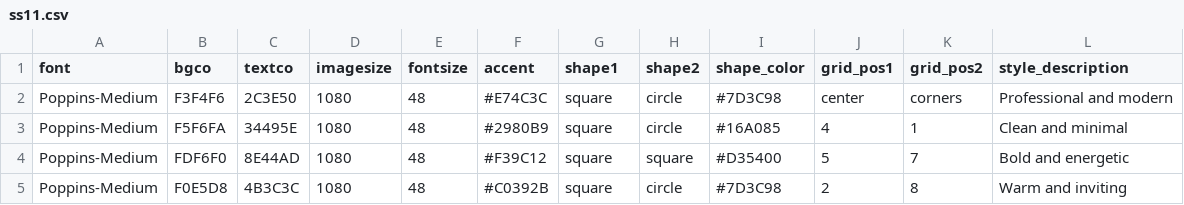
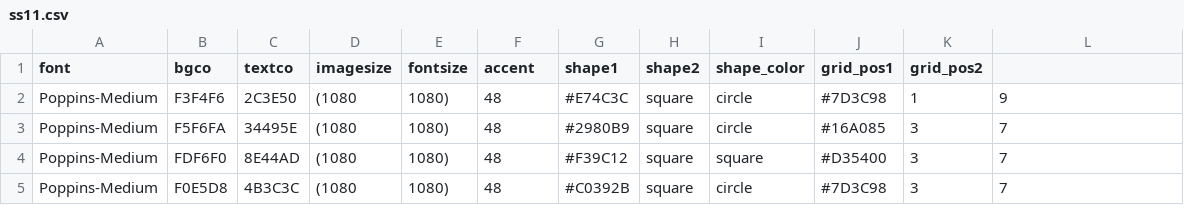
Before and after one commit to varunisrani/v1, a CSV file: ss11.csv, drawn as a sheet; only a part is shown; the diff covers the shown part only.

Commit message:
basic ai shapesgood and color done

```diff
--- a/ss11.csv
+++ b/ss11.csv
@@ -1,5 +1,5 @@
-font,bgco,textco,imagesize,fontsize,accent,shape1,shape2,shape_color,grid_pos1,grid_pos2,style_description
-Poppins-Medium,F3F4F6,2C3E50,1080,48,#E74C3C,square,circle,#7D3C98,center,corners,Professional and modern
-Poppins-Medium,F5F6FA,34495E,1080,48,#2980B9,square,circle,#16A085,4,1,Clean and minimal
-Poppins-Medium,FDF6F0,8E44AD,1080,48,#F39C12,square,square,#D35400,5,7,Bold and energetic
-Poppins-Medium,F0E5D8,4B3C3C,1080,48,#C0392B,square,circle,#7D3C98,2,8,Warm and inviting
+font,bgco,textco,imagesize,fontsize,accent,shape1,shape2,shape_color,grid_pos1,grid_pos2
+Poppins-Medium,F3F4F6,2C3E50,(1080,1080),48,#E74C3C,square,circle,#7D3C98,1,9
+Poppins-Medium,F5F6FA,34495E,(1080,1080),48,#2980B9,square,circle,#16A085,3,7
+Poppins-Medium,FDF6F0,8E44AD,(1080,1080),48,#F39C12,square,square,#D35400,3,7
+Poppins-Medium,F0E5D8,4B3C3C,(1080,1080),48,#C0392B,square,circle,#7D3C98,3,7
```
Also changed, not shown: 17 edited cells elsewhere in this file, 46 other files.
